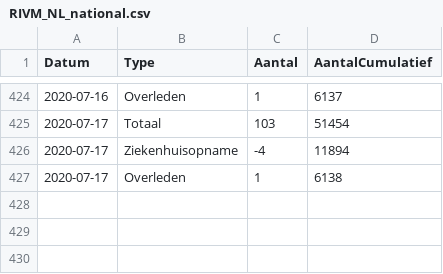
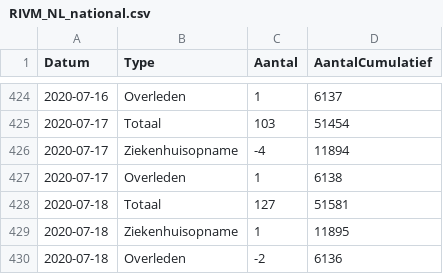
Before and after one commit to RVoor/CoronaWatchNL, a CSV file: data-geo/data-national/RIVM_NL_national.csv, drawn as a sheet; only a part is shown, gaps mark what is left out.

```diff
--- a/data-geo/data-national/RIVM_NL_national.csv
+++ b/data-geo/data-national/RIVM_NL_national.csv
@@ -427 +427,4 @@ Datum,Type,Aantal,AantalCumulatief
 2020-07-17,Overleden,1,6138
+2020-07-18,Totaal,127,51581
+2020-07-18,Ziekenhuisopname,1,11895
+2020-07-18,Overleden,-2,6136
```
Also changed, not shown: data-geo/data-provincial/RIVM_NL_provincial.csv, data/rivm_NL_covid19_national.csv, 12 other files.
